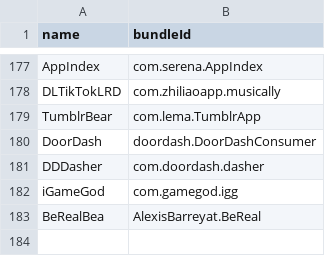
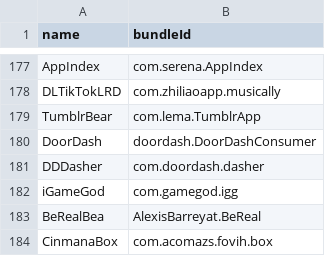
Before and after one commit to Neoncat-OG/TrollStore-IPAs, a CSV file: bundleId.csv, drawn as a sheet; only a part is shown, gaps mark what is left out; the diff names each change by its address in the sheet, - before the commit and + after, or states it on an @@ line.

```diff
--- a/bundleId.csv
+++ b/bundleId.csv
+row 184: CinmanaBox | com.acomazs.fovih.box
```
Also changed, not shown: 2 other files.
